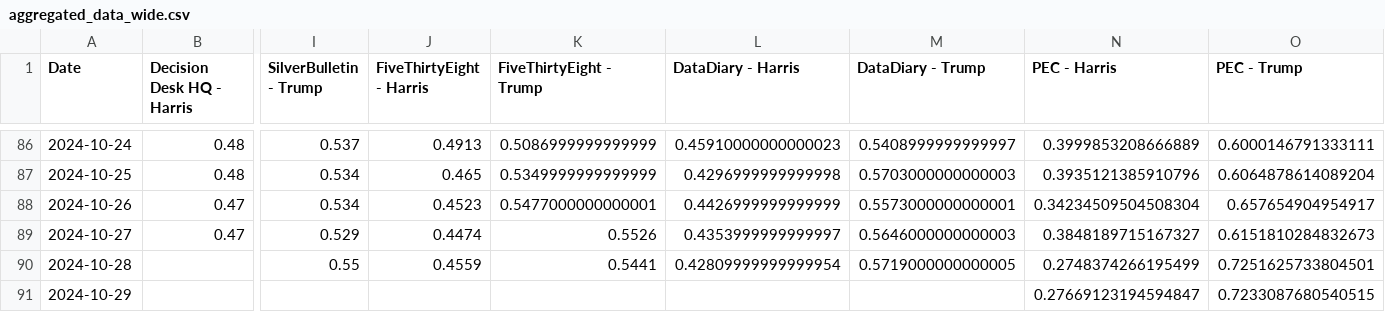
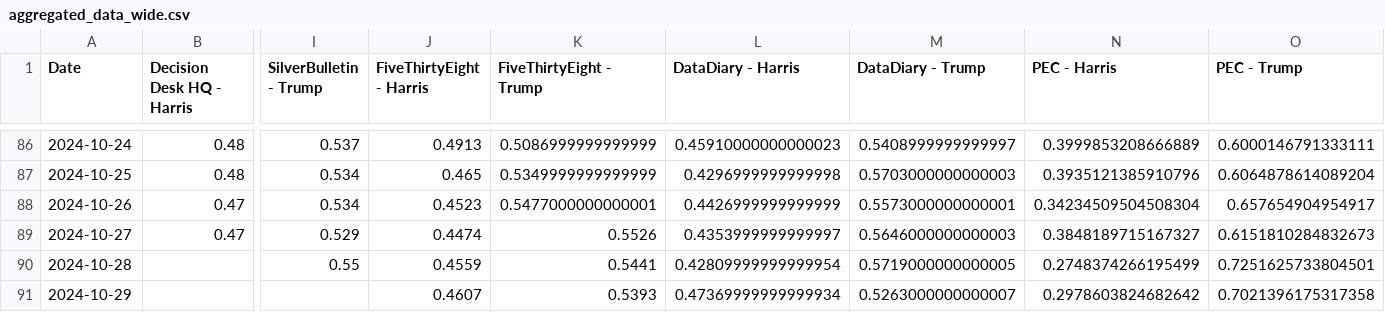
Before and after one commit to PaulMainwood/Election2024, a CSV file: aggregated_data_wide.csv, drawn as a sheet; only a part is shown, gaps mark what is left out; the diff names each change by its address in the sheet, - before the commit and + after, or states it on an @@ line.

```diff
--- a/aggregated_data_wide.csv
+++ b/aggregated_data_wide.csv
-J91 (FiveThirtyEight - Harris): (empty)
+J91 (FiveThirtyEight - Harris): 0.4607
-K91 (FiveThirtyEight - Trump): (empty)
+K91 (FiveThirtyEight - Trump): 0.5393
-L91 (DataDiary - Harris): (empty)
+L91 (DataDiary - Harris): 0.47369999999999934
-M91 (DataDiary - Trump): (empty)
+M91 (DataDiary - Trump): 0.5263000000000007
-N91 (PEC - Harris): 0.27669123194594847
+N91 (PEC - Harris): 0.2978603824682642
-O91 (PEC - Trump): 0.7233087680540515
+O91 (PEC - Trump): 0.7021396175317358
```
Also changed, not shown: aggregated_data.csv, harris_wide.csv, 4 other files.
